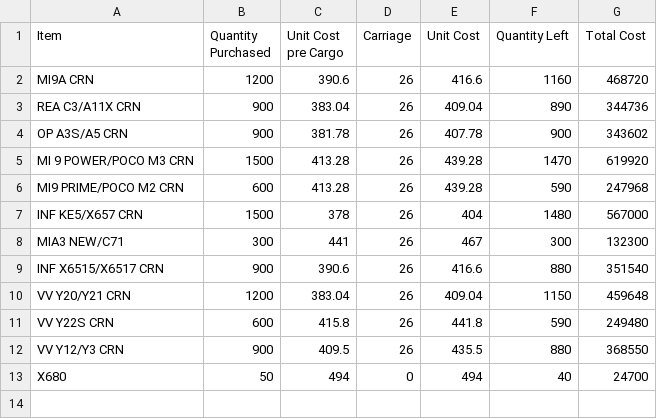
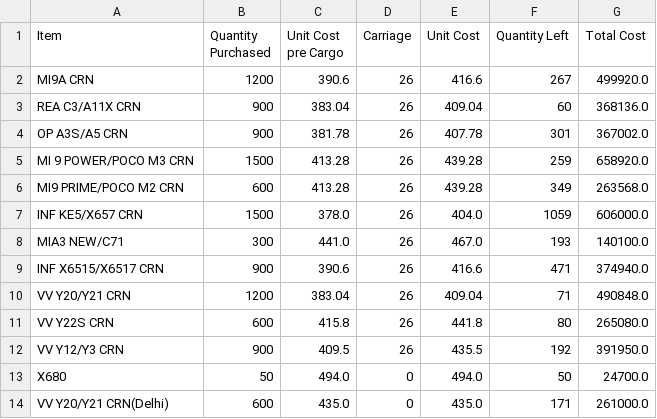
Before and after one commit to nazirmubbashir/TMF, a CSV file: data/inventory.csv, drawn as a sheet.

```diff
--- a/data/inventory.csv
+++ b/data/inventory.csv
@@ -1,13 +1,14 @@
 Item,Quantity Purchased,Unit Cost pre Cargo,Carriage,Unit Cost,Quantity Left,Total Cost
-MI9A CRN,1200,390.6,26,416.6,1160,468720
-REA C3/A11X CRN,900,383.04,26,409.04,890,344736
-OP A3S/A5 CRN,900,381.78,26,407.78,900,343602
-MI 9 POWER/POCO M3 CRN,1500,413.28,26,439.28,1470,619920
-MI9 PRIME/POCO M2 CRN,600,413.28,26,439.28,590,247968
-INF KE5/X657 CRN,1500,378,26,404,1480,567000
-MIA3 NEW/C71,300,441,26,467,300,132300
-INF X6515/X6517 CRN,900,390.6,26,416.6,880,351540
-VV Y20/Y21 CRN,1200,383.04,26,409.04,1150,459648
-VV Y22S CRN,600,415.8,26,441.8,590,249480
-VV Y12/Y3 CRN,900,409.5,26,435.5,880,368550
-X680,50,494,0,494,40,24700
+MI9A CRN,1200,390.6,26,416.6,267,499920.0
+REA C3/A11X CRN,900,383.04,26,409.04,60,368136.0
+OP A3S/A5 CRN,900,381.78,26,407.78,301,367002.0
+MI 9 POWER/POCO M3 CRN,1500,413.28,26,439.28,259,658920.0
+MI9 PRIME/POCO M2 CRN,600,413.28,26,439.28,349,263568.0
+INF KE5/X657 CRN,1500,378.0,26,404.0,1059,606000.0
+MIA3 NEW/C71,300,441.0,26,467.0,193,140100.0
+INF X6515/X6517 CRN,900,390.6,26,416.6,471,374940.0
+VV Y20/Y21 CRN,1200,383.04,26,409.04,71,490848.0
+VV Y22S CRN,600,415.8,26,441.8,80,265080.0
+VV Y12/Y3 CRN,900,409.5,26,435.5,192,391950.0
+X680,50,494.0,0,494.0,50,24700.0
+VV Y20/Y21 CRN(Delhi),600,435.0,0,435.0,171,261000.0
```
Also changed, not shown: data/sales.csv, 6 other files.
